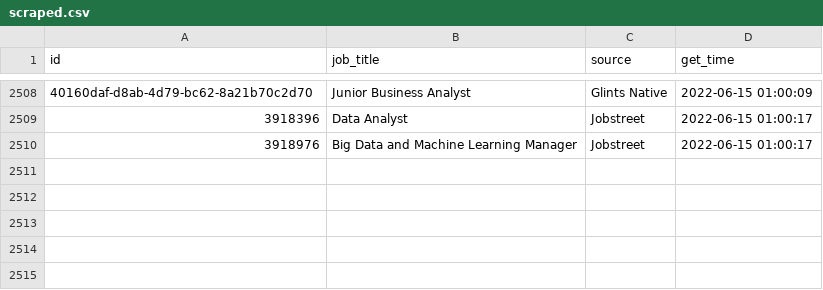
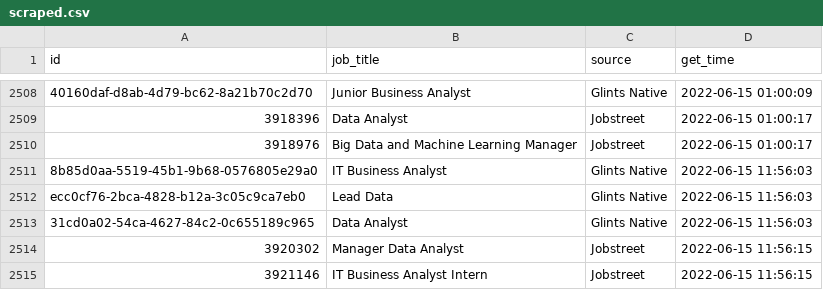
Before and after one commit to akherlan/jobvacancy, a CSV file: output/scraped.csv, drawn as a sheet; only a part is shown, gaps mark what is left out.

```diff
--- a/output/scraped.csv
+++ b/output/scraped.csv
@@ -2510 +2510,6 @@
 "3918976","Big Data and Machine Learning Manager","Jobstreet",2022-06-15 01:00:17
+"8b85d0aa-5519-45b1-9b68-0576805e29a0","IT Business Analyst","Glints Native",2022-06-15 11:56:03
+"ecc0cf76-2bca-4828-b12a-3c05c9ca7eb0","Lead Data","Glints Native",2022-06-15 11:56:03
+"31cd0a02-54ca-4627-84c2-0c655189c965","Data Analyst","Glints Native",2022-06-15 11:56:03
+"3920302","Manager Data Analyst","Jobstreet",2022-06-15 11:56:15
+"3921146","IT Business Analyst Intern","Jobstreet",2022-06-15 11:56:15
```
Also changed, not shown: output/audit.csv, output/posted.csv.
